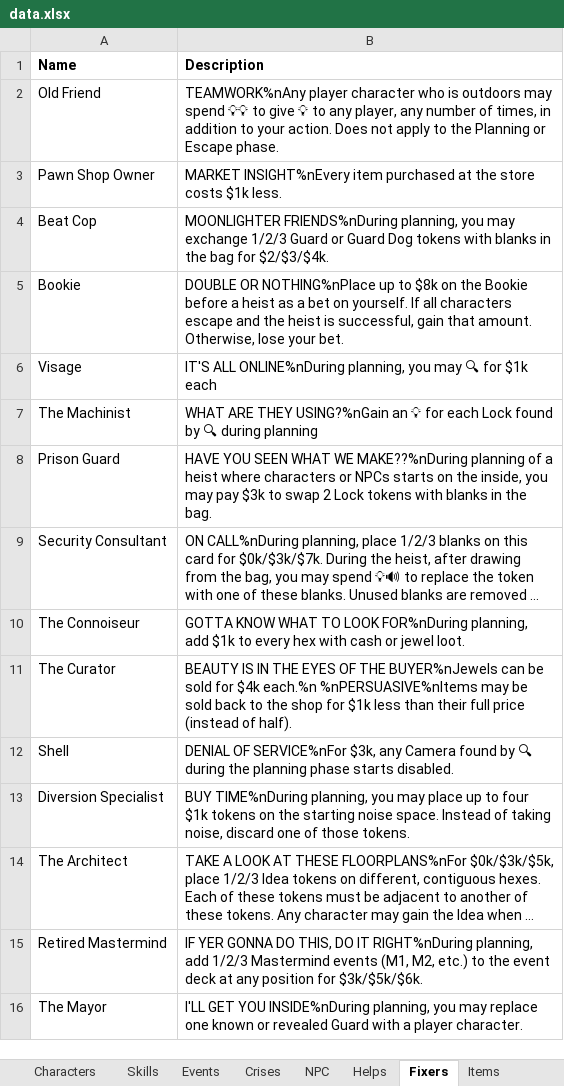
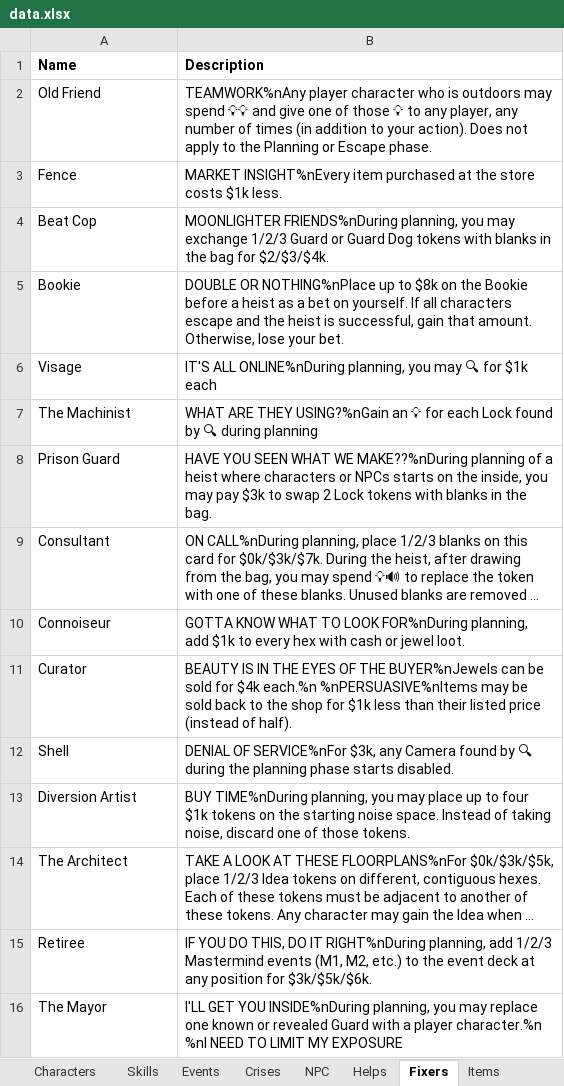
Before and after one commit to andymeneely/project-timber-wolf, an Excel workbook: data/data.xlsx, sheet Fixers, drawn as a sheet; long unchanged cells end in …; values as stored, in another font and other column widths than the file's, no borders; removed rows and columns are numbered as before the commit, all else as after; the diff names each change by its address in the sheet, - before the commit and + after, or states it on an @@ line.

Commit message:
Wording, graphics for fixers, items

```diff
--- a/data/data.xlsx (sheet Fixers)
+++ b/data/data.xlsx (sheet Fixers)
-B2 (Description): …spend 💡💡 to give 💡 to any player, any number of times, in addition to your action. Does not…
+B2 (Description): …spend 💡💡 and give one of those 💡 to any player, any number of times (in addition to your action). Does not…
-A3 (Name): Pawn Shop Owner
+A3 (Name): Fence
-A9 (Name): Security Consultant
+A9 (Name): Consultant
-A10 (Name): The Connoiseur
+A10 (Name): Connoiseur
-A11 (Name): The Curator
+A11 (Name): Curator
-B11 (Description): …than their full price (instead…
+B11 (Description): …than their listed price (instead…
-A13 (Name): Diversion Specialist
+A13 (Name): Diversion Artist
-row 15: Retired Mastermind | IF YER GONNA DO THIS, DO IT RIGHT%nDuring planning, add 1/2/3 Mastermind events (M1, M2, etc.) to the event deck at any position for $3k/$5k/$6k.
+row 15: Retiree | IF YOU DO THIS, DO IT RIGHT%nDuring planning, add 1/2/3 Mastermind events (M1, M2, etc.) to the event deck at any position for $3k/$5k/$6k.
-B16 (Description): …a player character.
+B16 (Description): …a player character.%n %nI NEED TO LIMIT MY EXPOSURE
```
Also changed, not shown: sheet Items, 14 other files.
